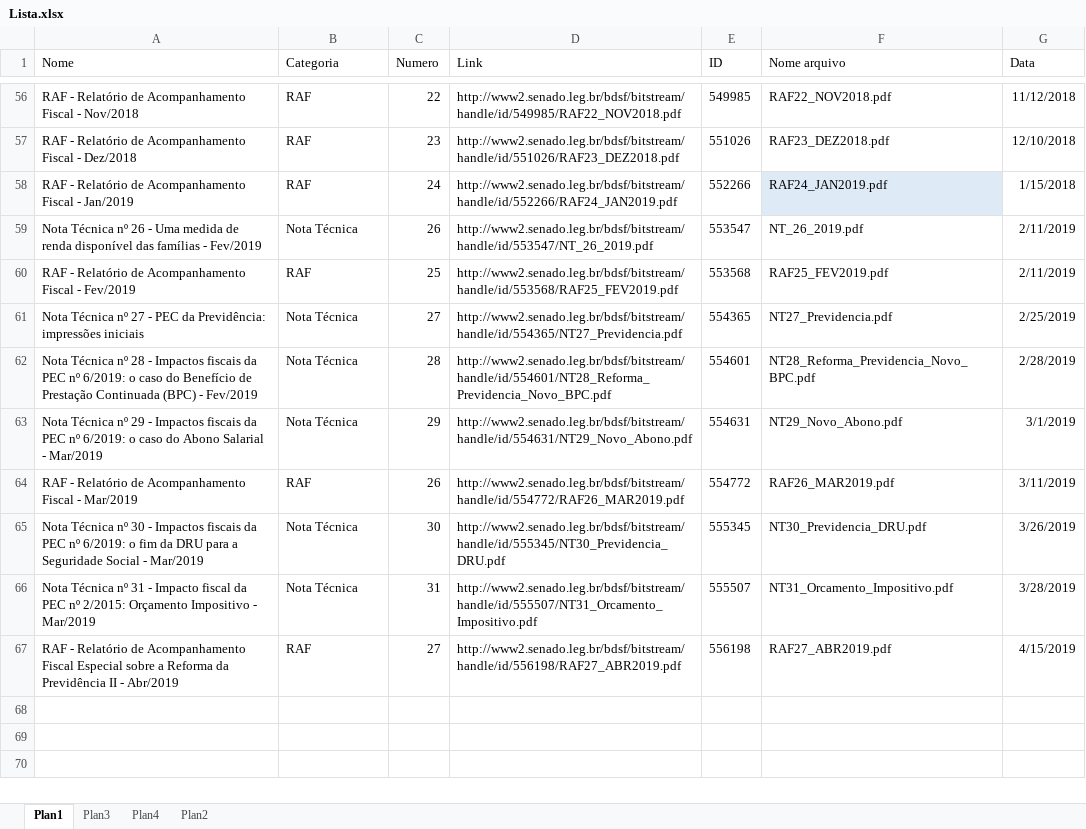
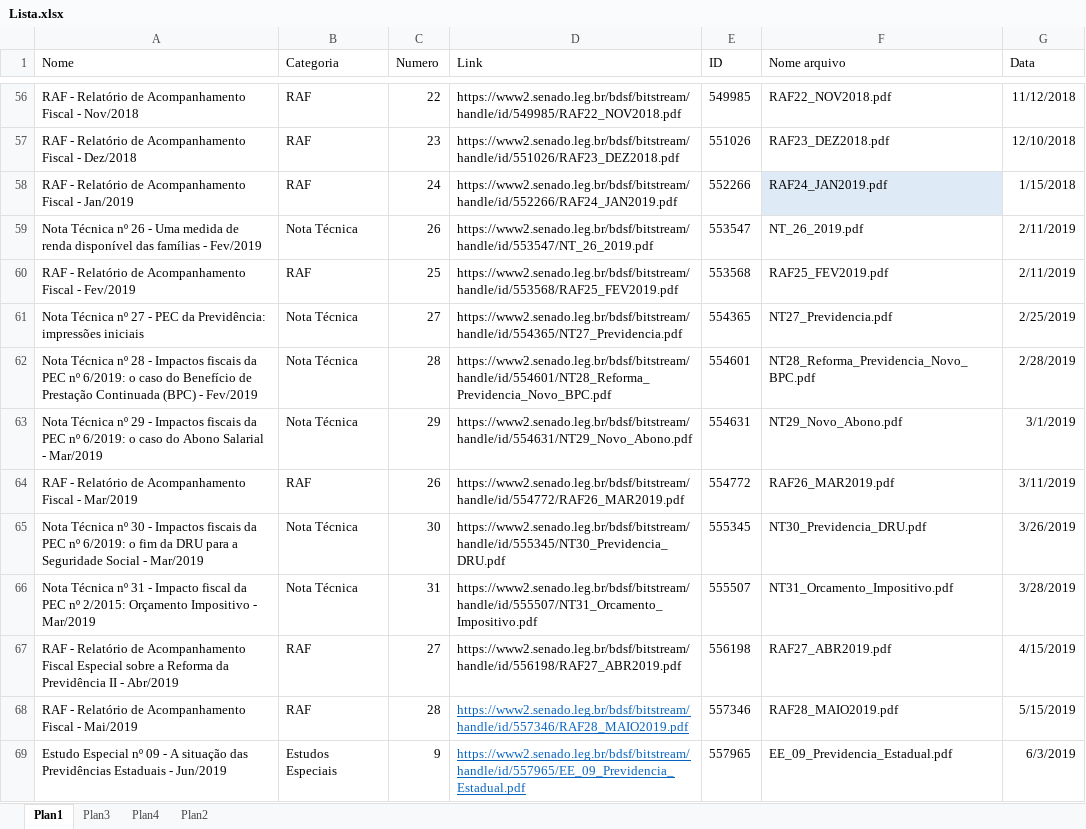
Before and after one commit to pho-souza/IFI_statistics, an Excel workbook: Lista.xlsx, sheet Plan1, drawn as a sheet; only a part is shown, gaps mark what is left out; values as stored, in another font and other column widths than the file's, no borders; conditional formats and table styles not drawn; the diff covers the shown part only; the diff names each change by its address in the sheet, - before the commit and + after, or states it on an @@ line.

```diff
--- a/Lista.xlsx (sheet Plan1)
+++ b/Lista.xlsx (sheet Plan1)
-D56 (Link): http://www2.senado.leg.br/bdsf/bitstream/handle/id/549985/RAF22_NOV2018.pdf
+D56 (Link): https://www2.senado.leg.br/bdsf/bitstream/handle/id/549985/RAF22_NOV2018.pdf
-D57 (Link): http://www2.senado.leg.br/bdsf/bitstream/handle/id/551026/RAF23_DEZ2018.pdf
+D57 (Link): https://www2.senado.leg.br/bdsf/bitstream/handle/id/551026/RAF23_DEZ2018.pdf
-D58 (Link): http://www2.senado.leg.br/bdsf/bitstream/handle/id/552266/RAF24_JAN2019.pdf
+D58 (Link): https://www2.senado.leg.br/bdsf/bitstream/handle/id/552266/RAF24_JAN2019.pdf
-D59 (Link): http://www2.senado.leg.br/bdsf/bitstream/handle/id/553547/NT_26_2019.pdf
+D59 (Link): https://www2.senado.leg.br/bdsf/bitstream/handle/id/553547/NT_26_2019.pdf
-D60 (Link): http://www2.senado.leg.br/bdsf/bitstream/handle/id/553568/RAF25_FEV2019.pdf
+D60 (Link): https://www2.senado.leg.br/bdsf/bitstream/handle/id/553568/RAF25_FEV2019.pdf
-D61 (Link): http://www2.senado.leg.br/bdsf/bitstream/handle/id/554365/NT27_Previdencia.pdf
+D61 (Link): https://www2.senado.leg.br/bdsf/bitstream/handle/id/554365/NT27_Previdencia.pdf
-D62 (Link): http://www2.senado.leg.br/bdsf/bitstream/handle/id/554601/NT28_Reforma_Previdencia_Novo_BPC.pdf
+D62 (Link): https://www2.senado.leg.br/bdsf/bitstream/handle/id/554601/NT28_Reforma_Previdencia_Novo_BPC.pdf
-D63 (Link): http://www2.senado.leg.br/bdsf/bitstream/handle/id/554631/NT29_Novo_Abono.pdf
+D63 (Link): https://www2.senado.leg.br/bdsf/bitstream/handle/id/554631/NT29_Novo_Abono.pdf
-D64 (Link): http://www2.senado.leg.br/bdsf/bitstream/handle/id/554772/RAF26_MAR2019.pdf
+D64 (Link): https://www2.senado.leg.br/bdsf/bitstream/handle/id/554772/RAF26_MAR2019.pdf
-D65 (Link): http://www2.senado.leg.br/bdsf/bitstream/handle/id/555345/NT30_Previdencia_DRU.pdf
+D65 (Link): https://www2.senado.leg.br/bdsf/bitstream/handle/id/555345/NT30_Previdencia_DRU.pdf
-D66 (Link): http://www2.senado.leg.br/bdsf/bitstream/handle/id/555507/NT31_Orcamento_Impositivo.pdf
+D66 (Link): https://www2.senado.leg.br/bdsf/bitstream/handle/id/555507/NT31_Orcamento_Impositivo.pdf
-D67 (Link): http://www2.senado.leg.br/bdsf/bitstream/handle/id/556198/RAF27_ABR2019.pdf
+D67 (Link): https://www2.senado.leg.br/bdsf/bitstream/handle/id/556198/RAF27_ABR2019.pdf
+row 68: RAF - Relatório de Acompanhamento Fiscal - Mai/2019 | RAF | 28 | https://www2.senado.leg.br/bdsf/bitstream/handle/id/557346/RAF28_MAIO2019.pdf | 557346 | RAF28_MAIO2019.pdf | 5/15/2019
+row 69: Estudo Especial nº 09 - A situação das Previdências Estaduais - Jun/2019 | Estudos Especiais | 9 | https://www2.senado.leg.br/bdsf/bitstream/handle/id/557965/EE_09_Previdencia_Estadual.pdf | 557965 | EE_09_Previdencia_Estadual.pdf | 6/3/2019
```
Also changed, not shown: 31 added rows and 54 edited cells elsewhere in this sheet, sheet Plan4, formulas that keep their value.
